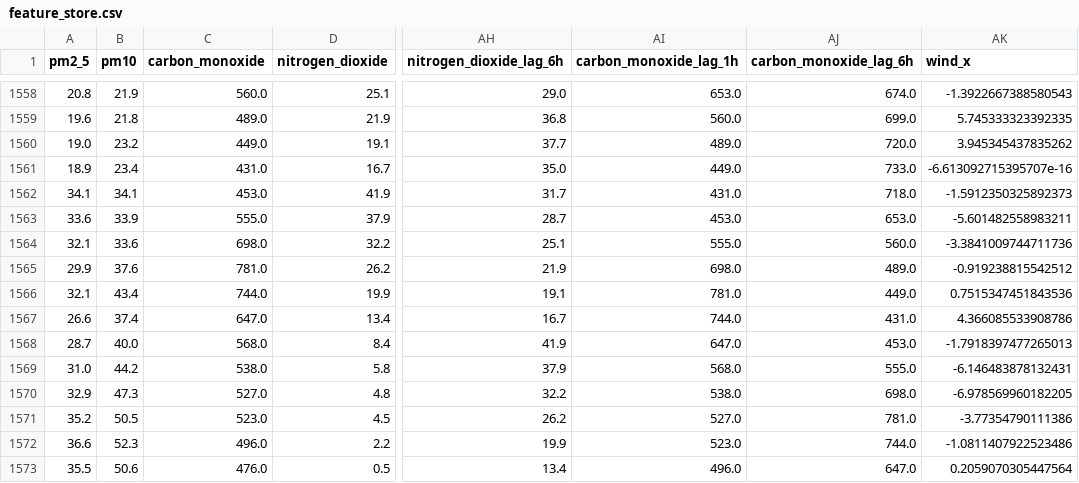
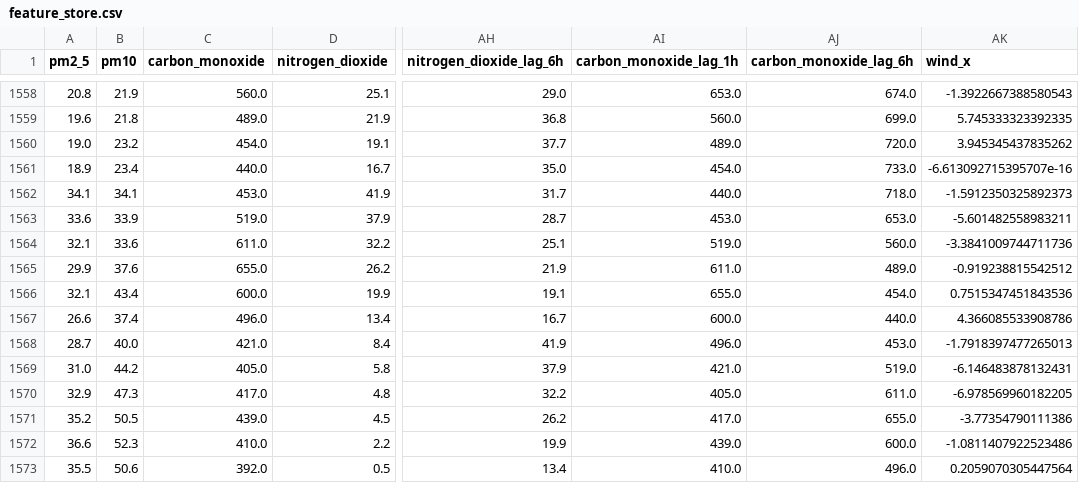
Before and after one commit to AmnaNazir20/Pearls-AQI-Predictor, a CSV file: feature_store.csv, drawn as a sheet; only a part is shown, gaps mark what is left out; the diff covers the shown part only; the diff names each change by its address in the sheet, - before the commit and + after, or states it on an @@ line.

```diff
--- a/feature_store.csv
+++ b/feature_store.csv
-C1560 (carbon_monoxide): 449.0
+C1560 (carbon_monoxide): 454.0
-C1561 (carbon_monoxide): 431.0
+C1561 (carbon_monoxide): 440.0
-AI1561 (carbon_monoxide_lag_1h): 449.0
+AI1561 (carbon_monoxide_lag_1h): 454.0
-AI1562 (carbon_monoxide_lag_1h): 431.0
+AI1562 (carbon_monoxide_lag_1h): 440.0
-C1563 (carbon_monoxide): 555.0
+C1563 (carbon_monoxide): 519.0
-C1564 (carbon_monoxide): 698.0
+C1564 (carbon_monoxide): 611.0
-AI1564 (carbon_monoxide_lag_1h): 555.0
+AI1564 (carbon_monoxide_lag_1h): 519.0
-C1565 (carbon_monoxide): 781.0
+C1565 (carbon_monoxide): 655.0
-AI1565 (carbon_monoxide_lag_1h): 698.0
+AI1565 (carbon_monoxide_lag_1h): 611.0
-C1566 (carbon_monoxide): 744.0
+C1566 (carbon_monoxide): 600.0
-AI1566 (carbon_monoxide_lag_1h): 781.0
+AI1566 (carbon_monoxide_lag_1h): 655.0
-AJ1566 (carbon_monoxide_lag_6h): 449.0
+AJ1566 (carbon_monoxide_lag_6h): 454.0
-C1567 (carbon_monoxide): 647.0
+C1567 (carbon_monoxide): 496.0
-AI1567 (carbon_monoxide_lag_1h): 744.0
+AI1567 (carbon_monoxide_lag_1h): 600.0
-AJ1567 (carbon_monoxide_lag_6h): 431.0
+AJ1567 (carbon_monoxide_lag_6h): 440.0
-C1568 (carbon_monoxide): 568.0
+C1568 (carbon_monoxide): 421.0
-AI1568 (carbon_monoxide_lag_1h): 647.0
+AI1568 (carbon_monoxide_lag_1h): 496.0
-C1569 (carbon_monoxide): 538.0
+C1569 (carbon_monoxide): 405.0
-AI1569 (carbon_monoxide_lag_1h): 568.0
+AI1569 (carbon_monoxide_lag_1h): 421.0
-AJ1569 (carbon_monoxide_lag_6h): 555.0
+AJ1569 (carbon_monoxide_lag_6h): 519.0
-C1570 (carbon_monoxide): 527.0
+C1570 (carbon_monoxide): 417.0
-AI1570 (carbon_monoxide_lag_1h): 538.0
+AI1570 (carbon_monoxide_lag_1h): 405.0
-AJ1570 (carbon_monoxide_lag_6h): 698.0
+AJ1570 (carbon_monoxide_lag_6h): 611.0
-C1571 (carbon_monoxide): 523.0
+C1571 (carbon_monoxide): 439.0
-AI1571 (carbon_monoxide_lag_1h): 527.0
+AI1571 (carbon_monoxide_lag_1h): 417.0
-AJ1571 (carbon_monoxide_lag_6h): 781.0
+AJ1571 (carbon_monoxide_lag_6h): 655.0
-C1572 (carbon_monoxide): 496.0
+C1572 (carbon_monoxide): 410.0
-AI1572 (carbon_monoxide_lag_1h): 523.0
+AI1572 (carbon_monoxide_lag_1h): 439.0
-AJ1572 (carbon_monoxide_lag_6h): 744.0
+AJ1572 (carbon_monoxide_lag_6h): 600.0
-C1573 (carbon_monoxide): 476.0
+C1573 (carbon_monoxide): 392.0
-AI1573 (carbon_monoxide_lag_1h): 496.0
+AI1573 (carbon_monoxide_lag_1h): 410.0
-AJ1573 (carbon_monoxide_lag_6h): 647.0
+AJ1573 (carbon_monoxide_lag_6h): 496.0
```
Also changed, not shown: 21 edited cells elsewhere in this file.
